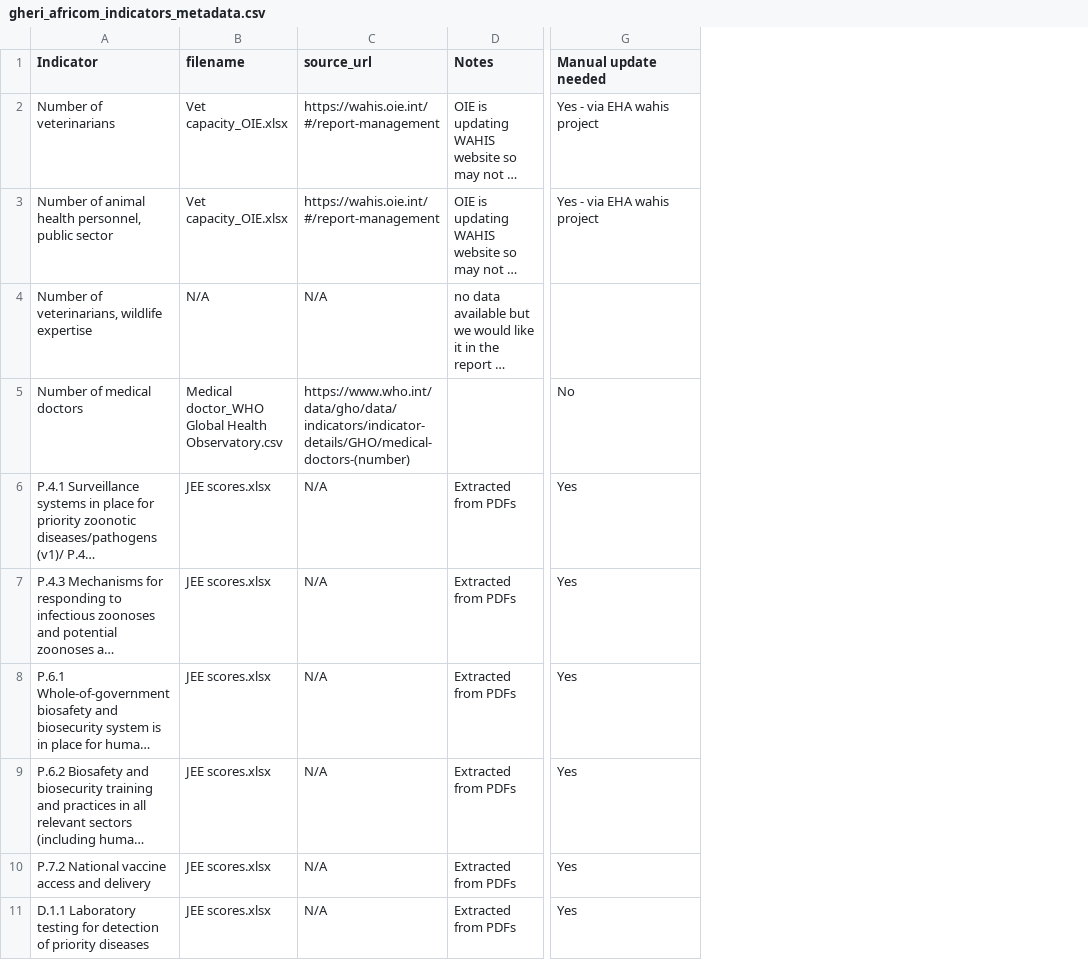
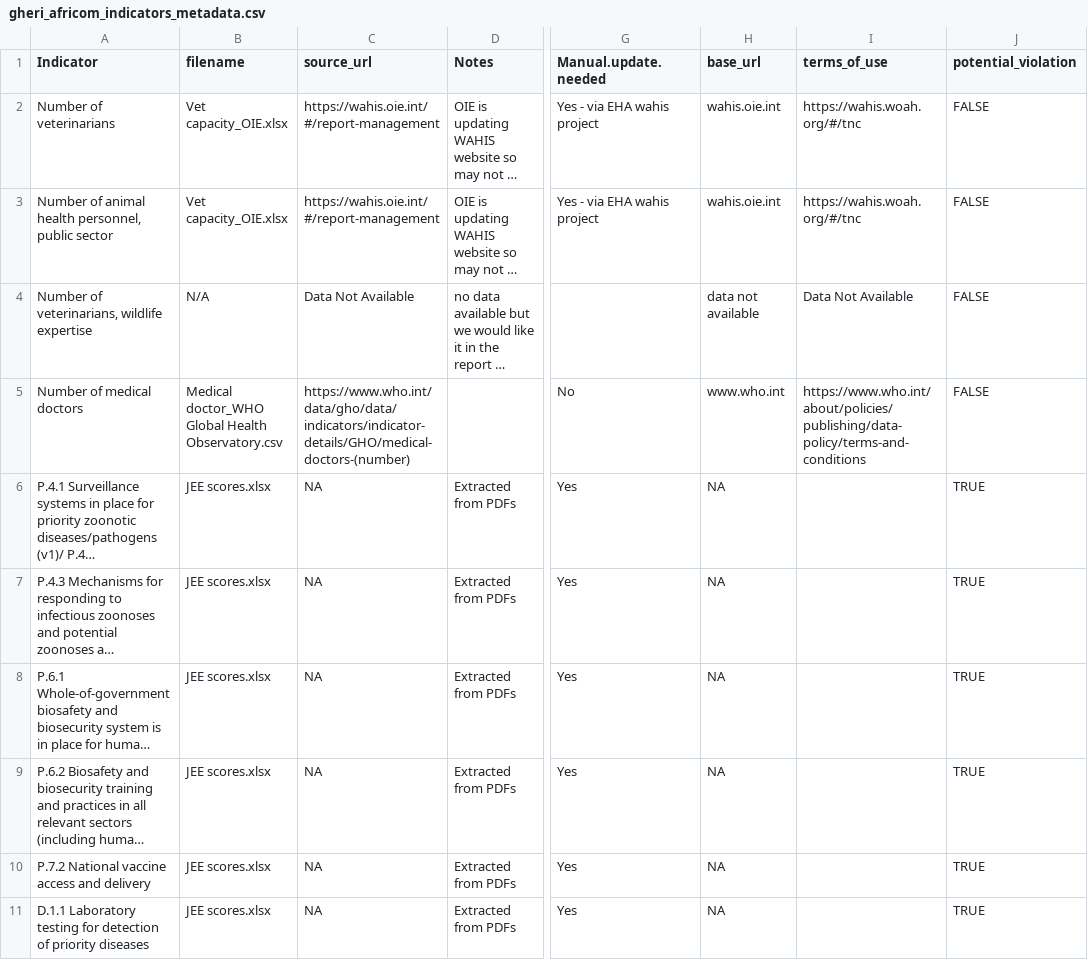
Before and after one commit to ecohealthalliance/One-Health-Database-Africa, a CSV file: gheri_africom_indicators_metadata.csv, drawn as a sheet; only a part is shown, gaps mark what is left out; long unchanged cells end in …; the diff covers the shown part only; the diff names each change by its address in the sheet, - before the commit and + after, or states it on an @@ line.

Commit message:
adding terms of use info

```diff
--- a/gheri_africom_indicators_metadata.csv
+++ b/gheri_africom_indicators_metadata.csv
+column H (base_url), rows 2-11: wahis.oie.int | wahis.oie.int | data not available | www.who.int | NA | NA | NA | NA | NA | NA
+column I (terms_of_use), rows 2-5: https://wahis.woah.org/#/tnc | https://wahis.woah.org/#/tnc | Data Not Available | https://www.who.int/about/policies/publishing/data-policy/terms-and-conditions
+column J (potential_violation), rows 2-11: FALSE | FALSE | FALSE | FALSE | TRUE | TRUE | TRUE | TRUE | TRUE | TRUE
-G1: Manual update needed
+G1: Manual.update.needed
-C4 (source_url): N/A
+C4 (source_url): Data Not Available
-C6:C11 (source_url): N/A
+C6:C11 (source_url): NA
```
Also changed, not shown: 22 edited cells elsewhere in this file.
